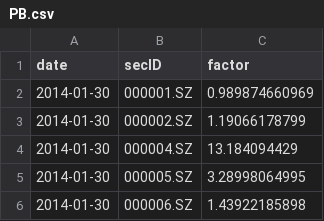
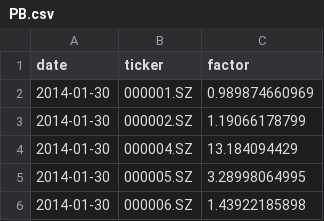
Before and after one commit to iLampard/alphaware, a CSV file: alphaware/examples/PB.csv, drawn as a sheet; only a part is shown.

Commit message:
- use 'ticker' instead of 'secID' as default index name - add ptf_return calc functions

```diff
--- a/alphaware/examples/PB.csv
+++ b/alphaware/examples/PB.csv
@@ -1,2 +1,2 @@
-date,secID,factor
+date,ticker,factor
 2014-01-30,000001.SZ,0.989874660969
```
Also changed, not shown: alphaware/examples/industry_weight.csv, alphaware/examples/mv.csv, 25 other files.
